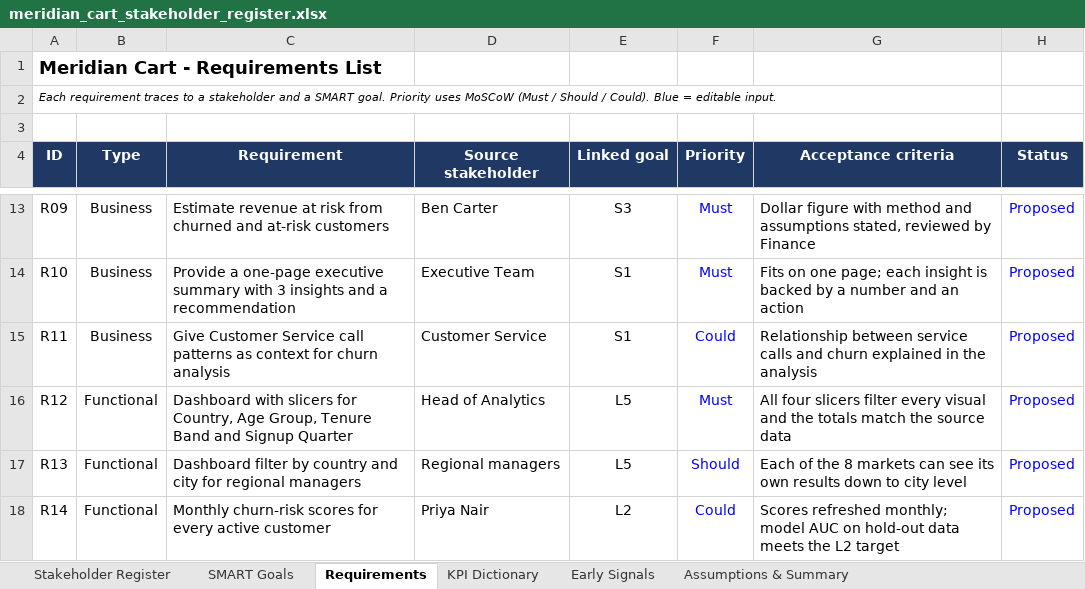
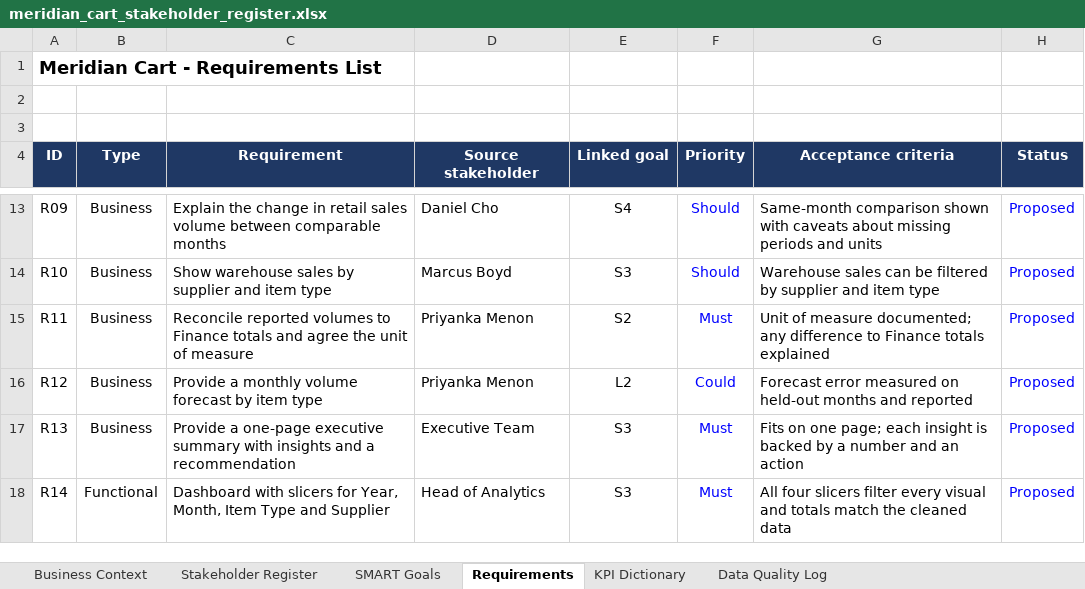
Before and after one commit to Bee1229/ABS_Store_Inventory_and_Sale_Items, an Excel workbook: meridian_cart_stakeholder_register.xlsx, sheet Requirements, drawn as a sheet; only a part is shown, gaps mark what is left out; values as stored, in another font and other column widths than the file's, no borders; charts and pictures not drawn; the diff covers the shown part only; the diff names each change by its address in the sheet, - before the commit and + after, or states it on an @@ line.

```diff
--- a/meridian_cart_stakeholder_register.xlsx (sheet Requirements)
+++ b/meridian_cart_stakeholder_register.xlsx (sheet Requirements)
-sheet tab: Assumptions & Summary
+sheet tab: Data Quality Log
-sheet tab: Early Signals
+sheet tab: Business Context
-A2 (ID): Each requirement traces to a stakeholder and a SMART goal. Priority uses MoSCoW (Must / Should / Could). Blue = editable input.
+A2 (ID): (empty)
-C13 (Requirement): Estimate revenue at risk from churned and at-risk customers
+C13 (Requirement): Explain the change in retail sales volume between comparable months
-D13 (Source stakeholder): Ben Carter
+D13 (Source stakeholder): Daniel Cho
-E13 (Linked goal): S3
+E13 (Linked goal): S4
-F13:F14 (Priority): Must
+F13:F14 (Priority): Should
-G13 (Acceptance criteria): Dollar figure with method and assumptions stated, reviewed by Finance
+G13 (Acceptance criteria): Same-month comparison shown with caveats about missing periods and units
-C14 (Requirement): Provide a one-page executive summary with 3 insights and a recommendation
+C14 (Requirement): Show warehouse sales by supplier and item type
-D14 (Source stakeholder): Executive Team
+D14 (Source stakeholder): Marcus Boyd
-E14 (Linked goal): S1
+E14 (Linked goal): S3
-G14 (Acceptance criteria): Fits on one page; each insight is backed by a number and an action
+G14 (Acceptance criteria): Warehouse sales can be filtered by supplier and item type
-C15 (Requirement): Give Customer Service call patterns as context for churn analysis
+C15 (Requirement): Reconcile reported volumes to Finance totals and agree the unit of measure
-D15 (Source stakeholder): Customer Service
+D15 (Source stakeholder): Priyanka Menon
-E15 (Linked goal): S1
+E15 (Linked goal): S2
-F15 (Priority): Could
+F15 (Priority): Must
-G15 (Acceptance criteria): Relationship between service calls and churn explained in the analysis
+G15 (Acceptance criteria): Unit of measure documented; any difference to Finance totals explained
-B16:B17 (Type): Functional
+B16:B17 (Type): Business
-C16 (Requirement): Dashboard with slicers for Country, Age Group, Tenure Band and Signup Quarter
+C16 (Requirement): Provide a monthly volume forecast by item type
-D16 (Source stakeholder): Head of Analytics
+D16 (Source stakeholder): Priyanka Menon
-E16 (Linked goal): L5
+E16 (Linked goal): L2
-F16 (Priority): Must
+F16 (Priority): Could
-G16 (Acceptance criteria): All four slicers filter every visual and the totals match the source data
+G16 (Acceptance criteria): Forecast error measured on held-out months and reported
-C17 (Requirement): Dashboard filter by country and city for regional managers
+C17 (Requirement): Provide a one-page executive summary with insights and a recommendation
-D17 (Source stakeholder): Regional managers
+D17 (Source stakeholder): Executive Team
-E17 (Linked goal): L5
+E17 (Linked goal): S3
-F17 (Priority): Should
+F17 (Priority): Must
-G17 (Acceptance criteria): Each of the 8 markets can see its own results down to city level
+G17 (Acceptance criteria): Fits on one page; each insight is backed by a number and an action
-C18 (Requirement): Monthly churn-risk scores for every active customer
+C18 (Requirement): Dashboard with slicers for Year, Month, Item Type and Supplier
-D18 (Source stakeholder): Priya Nair
+D18 (Source stakeholder): Head of Analytics
-E18 (Linked goal): L2
+E18 (Linked goal): S3
-F18 (Priority): Could
+F18 (Priority): Must
-G18 (Acceptance criteria): Scores refreshed monthly; model AUC on hold-out data meets the L2 target
+G18 (Acceptance criteria): All four slicers filter every visual and totals match the cleaned data
```
Also changed, not shown: 4 added rows and 68 edited cells elsewhere in this sheet, sheet KPI Dictionary, sheet Data Quality Log, sheet SMART Goals, sheet Stakeholder Register, formulas that keep their value, charts or pictures, 3 other files.
